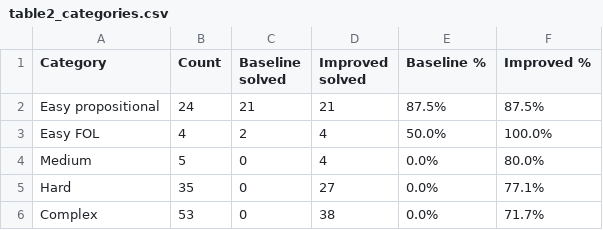
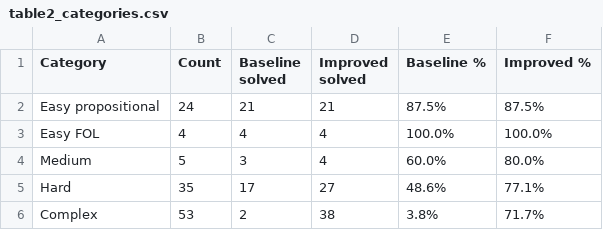
Before and after one commit to jindal-kashni/Logic_And_Automated_Reasoning-A1, a CSV file: results/table2_categories.csv, drawn as a sheet.

```diff
--- a/results/table2_categories.csv
+++ b/results/table2_categories.csv
@@ -2,5 +2,5 @@ Category,Count,Baseline solved,Improved solved,Baseline %,Improved %
 Easy propositional,24,21,21,87.5%,87.5%
-Easy FOL,4,2,4,50.0%,100.0%
-Medium,5,0,4,0.0%,80.0%
-Hard,35,0,27,0.0%,77.1%
-Complex,53,0,38,0.0%,71.7%
+Easy FOL,4,4,4,100.0%,100.0%
+Medium,5,3,4,60.0%,80.0%
+Hard,35,17,27,48.6%,77.1%
+Complex,53,2,38,3.8%,71.7%
```
Also changed, not shown: results/baseline_results.csv, results/improved_results.csv, 16 other files.
